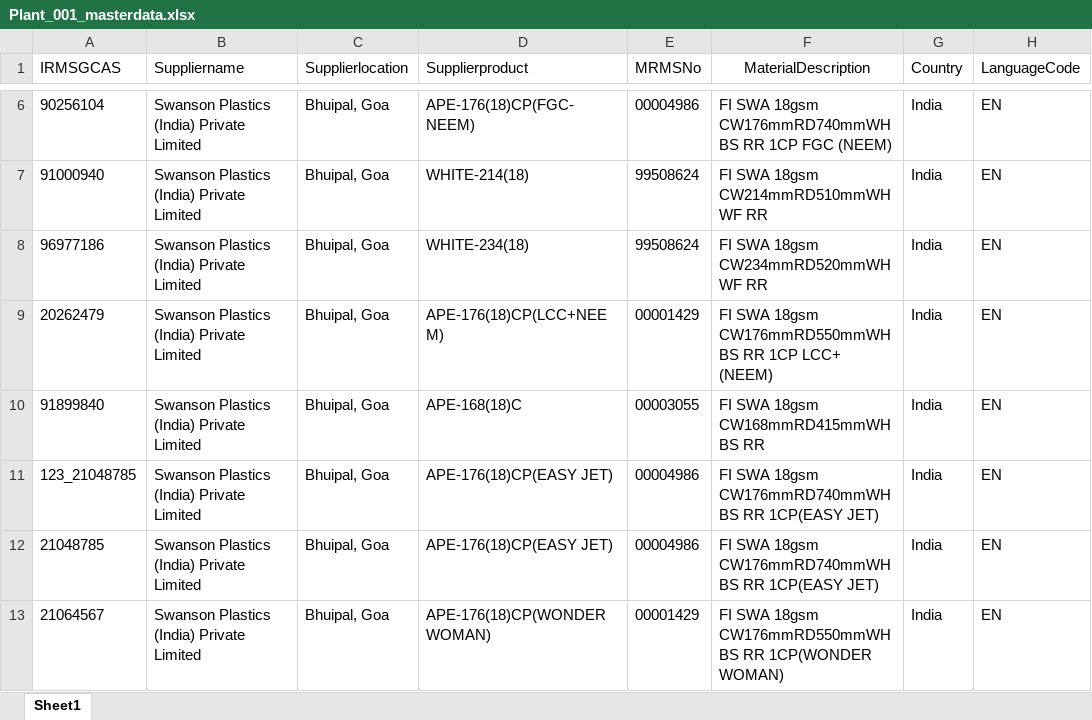
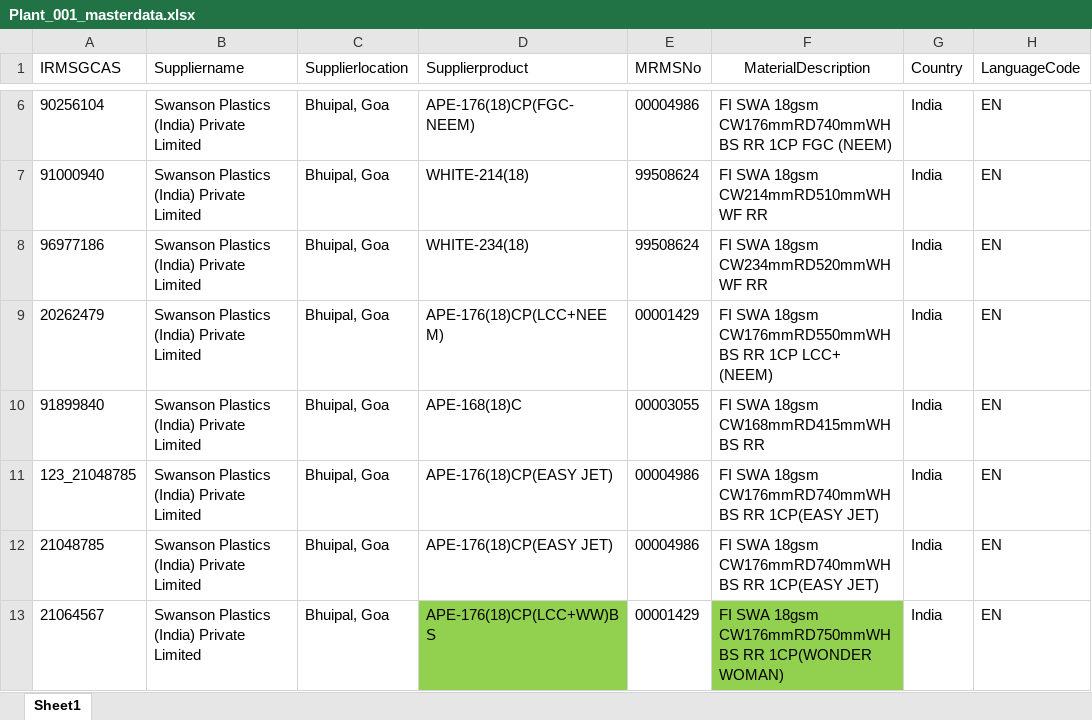
Before and after one commit to surajupatil24/GreenInkTechnologies-SWANSON, an Excel workbook: routes/Plant_001_masterdata.xlsx, sheet Sheet1, drawn as a sheet; only a part is shown, gaps mark what is left out; values as stored, in another font and other column widths than the file's, no borders; the diff names each change by its address in the sheet, - before the commit and + after, or states it on an @@ line.

Commit message:
Update Plant_001_masterdata.xlsx
Product code change

```diff
--- a/routes/Plant_001_masterdata.xlsx (sheet Sheet1)
+++ b/routes/Plant_001_masterdata.xlsx (sheet Sheet1)
-D13 (Supplierproduct): APE-176(18)CP(WONDER WOMAN)
+D13 (Supplierproduct): APE-176(18)CP(LCC+WW)BS
-D13 fill: none
+D13 fill: #92D050
-F13 (MaterialDescription): …SWA 18gsm CW176mmRD550mmWH BS RR…
+F13 (MaterialDescription): …SWA 18gsm CW176mmRD750mmWH BS RR…
-F13 fill: none
+F13 fill: #92D050
```
